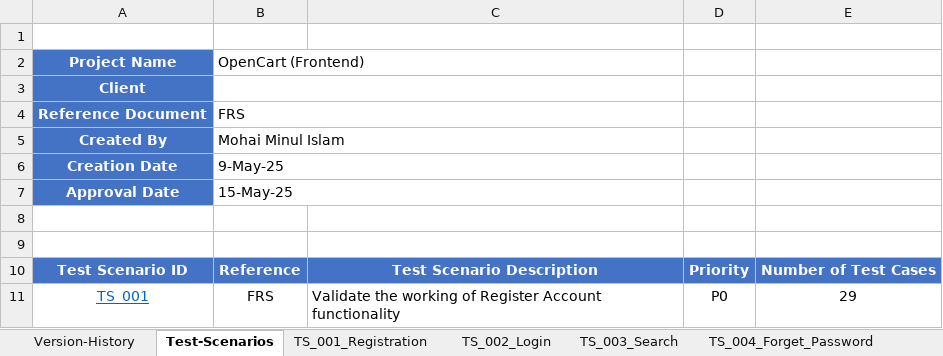
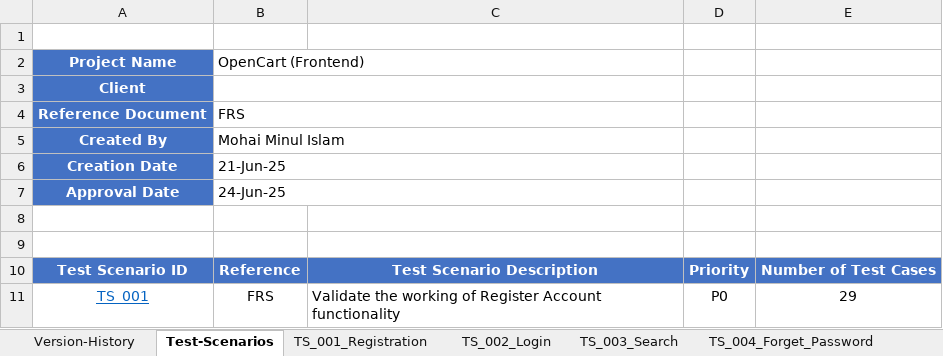
Before and after one commit to mohai17/OpenCart, an Excel workbook: Test Documents/TestCases-OpenCart.xlsx, sheet Test-Scenarios, drawn as a sheet; only a part is shown; values as stored, in another font and other column widths than the file's, no borders; the diff names each change by its address in the sheet, - before the commit and + after, or states it on an @@ line.

Commit message:
Test Documents are  updated

```diff
--- a/Test Documents/TestCases-OpenCart.xlsx (sheet Test-Scenarios)
+++ b/Test Documents/TestCases-OpenCart.xlsx (sheet Test-Scenarios)
-B6: 9-May-25
+B6: 21-Jun-25
-B7: 15-May-25
+B7: 24-Jun-25
```
Also changed, not shown: Test Documents/TestScenario-OpenCart.xlsx.
